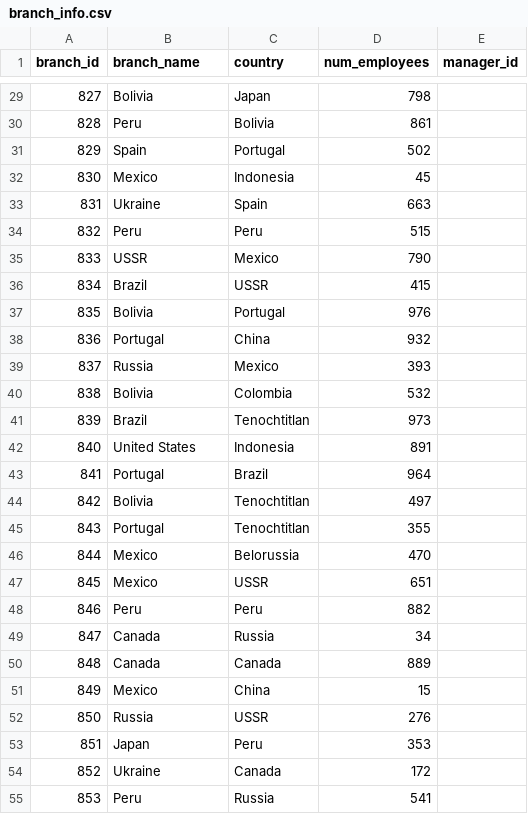
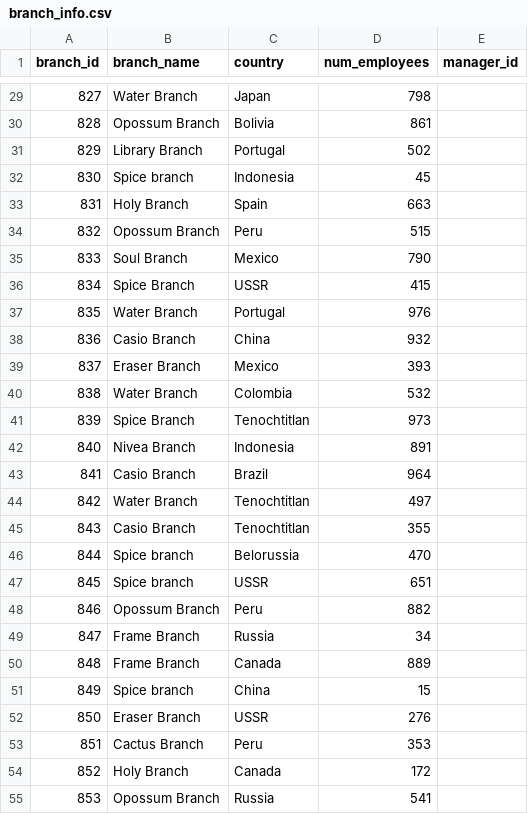
Before and after one commit to Lievi77/HotelDatabaseProject, a CSV file: DatabaseBackup/PythonScript/branch_info.csv, drawn as a sheet; only a part is shown, gaps mark what is left out; the diff covers the shown part only.

```diff
--- a/DatabaseBackup/PythonScript/branch_info.csv
+++ b/DatabaseBackup/PythonScript/branch_info.csv
@@ -29,27 +29,27 @@ branch_id,branch_name,country,num_employees,manager_id
-827,Bolivia,Japan,798
-828,Peru,Bolivia,861
-829,Spain,Portugal,502
-830,Mexico,Indonesia,45
-831,Ukraine,Spain,663
-832,Peru,Peru,515
-833,USSR,Mexico,790
-834,Brazil,USSR,415
-835,Bolivia,Portugal,976
-836,Portugal,China,932
-837,Russia,Mexico,393
-838,Bolivia,Colombia,532
-839,Brazil,Tenochtitlan,973
-840,United States,Indonesia,891
-841,Portugal,Brazil,964
-842,Bolivia,Tenochtitlan,497
-843,Portugal,Tenochtitlan,355
-844,Mexico,Belorussia,470
-845,Mexico,USSR,651
-846,Peru,Peru,882
-847,Canada,Russia,34
-848,Canada,Canada,889
-849,Mexico,China,15
-850,Russia,USSR,276
-851,Japan,Peru,353
-852,Ukraine,Canada,172
-853,Peru,Russia,541
+827,Water Branch,Japan,798
+828,Opossum Branch,Bolivia,861
+829,Library Branch,Portugal,502
+830,Spice branch,Indonesia,45
+831,Holy Branch,Spain,663
+832,Opossum Branch,Peru,515
+833,Soul Branch,Mexico,790
+834,Spice Branch,USSR,415
+835,Water Branch,Portugal,976
+836,Casio Branch,China,932
+837,Eraser Branch,Mexico,393
+838,Water Branch,Colombia,532
+839,Spice Branch,Tenochtitlan,973
+840,Nivea Branch,Indonesia,891
+841,Casio Branch,Brazil,964
+842,Water Branch,Tenochtitlan,497
+843,Casio Branch,Tenochtitlan,355
+844,Spice branch,Belorussia,470
+845,Spice branch,USSR,651
+846,Opossum Branch,Peru,882
+847,Frame Branch,Russia,34
+848,Frame Branch,Canada,889
+849,Spice branch,China,15
+850,Eraser Branch,USSR,276
+851,Cactus Branch,Peru,353
+852,Holy Branch,Canada,172
+853,Opossum Branch,Russia,541
```
Also changed, not shown: 173 edited cells elsewhere in this file, 1 other file.
